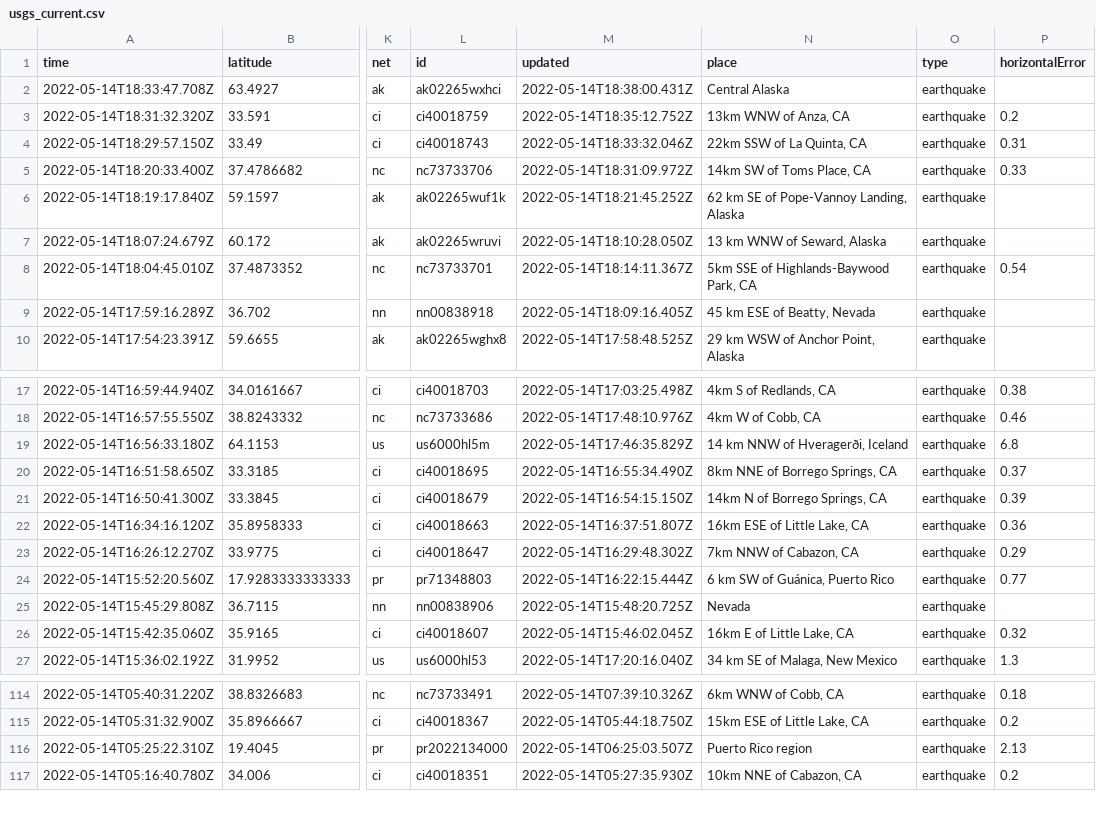
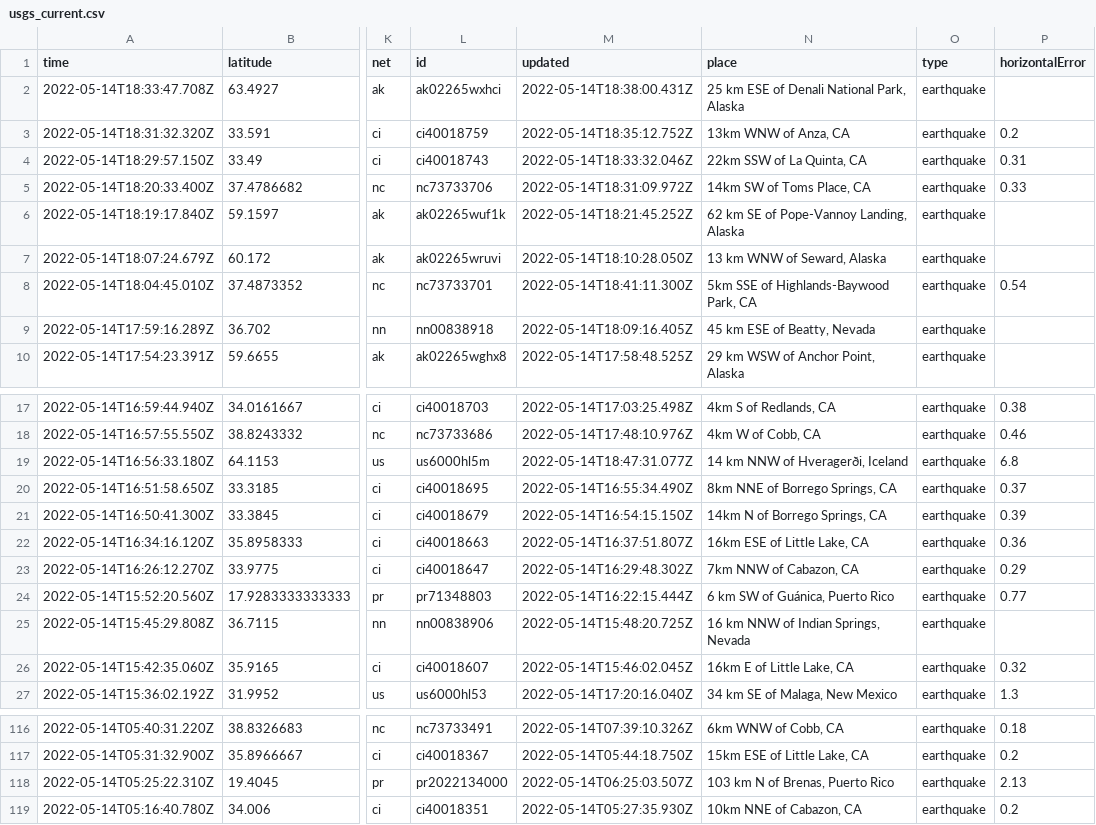
Before and after one commit to kmaepetrin/nicar22-github-actions, a CSV file: usgs_current.csv, drawn as a sheet; only a part is shown, gaps mark what is left out; addresses are those after the commit; the diff covers the shown part only; the diff names each change by its address in the sheet, - before the commit and + after, or states it on an @@ line.

```diff
--- a/usgs_current.csv
+++ b/usgs_current.csv
-N2 (place): Central Alaska
+N2 (place): 25 km ESE of Denali National Park, Alaska
-M8 (updated): 2022-05-14T18:14:11.367Z
+M8 (updated): 2022-05-14T18:41:11.300Z
-M19 (updated): 2022-05-14T17:46:35.829Z
+M19 (updated): 2022-05-14T18:47:31.077Z
-N25 (place): Nevada
+N25 (place): 16 km NNW of Indian Springs, Nevada
-N118 (place): Puerto Rico region
+N118 (place): 103 km N of Brenas, Puerto Rico
```
Also changed, not shown: 2 added rows and 6 edited cells elsewhere in this file, 1 other file.
